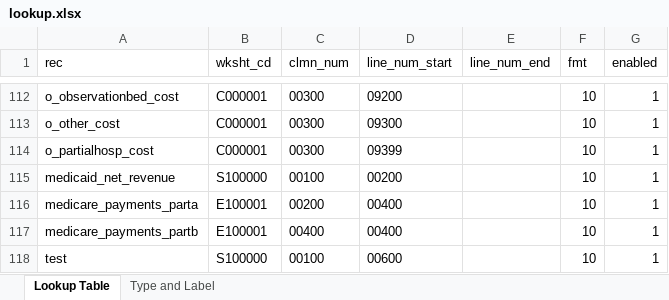
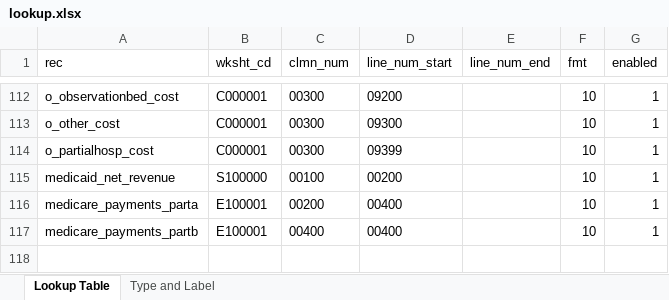
Before and after one commit to SK2006/hospital-cost-reports, an Excel workbook: lookup.xlsx, sheet Lookup Table, drawn as a sheet; only a part is shown, gaps mark what is left out; values as stored, in another font and other column widths than the file's, no borders; the diff names each change by its address in the sheet, - before the commit and + after, or states it on an @@ line.

Commit message:
Update lookup.xlsx

```diff
--- a/lookup.xlsx (sheet Lookup Table)
+++ b/lookup.xlsx (sheet Lookup Table)
-row 118: test | S100000 | 00100 | 00600 |  | 10 | 1
```
Also changed, not shown: sheet Type and Label.
